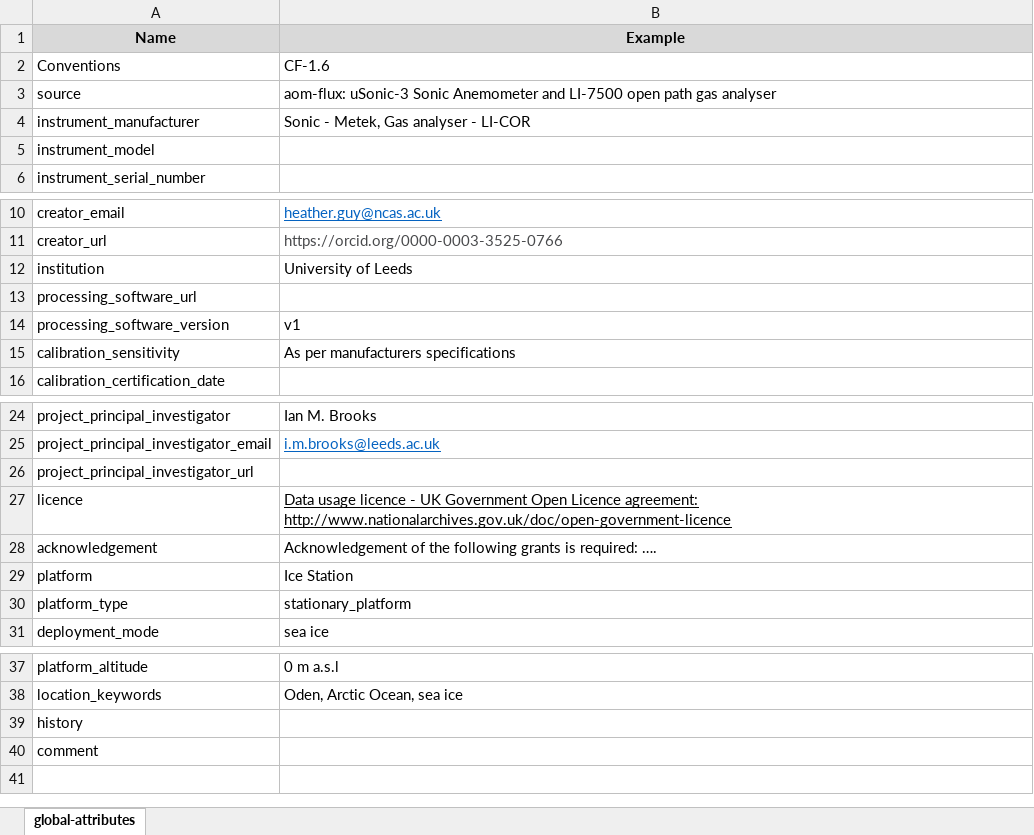
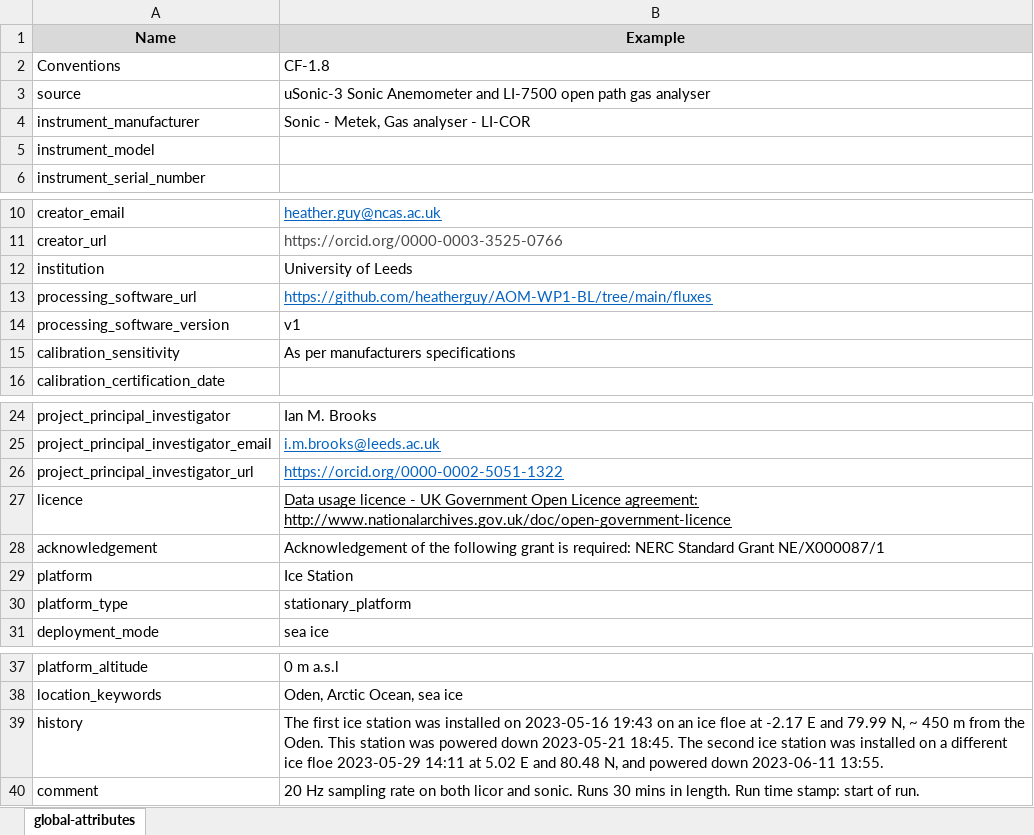
Before and after one commit to heatherguy/AOM-WP1-BL, an Excel workbook: fluxes/meta-data/flux_metadata_30min.xlsx, sheet global-attributes, drawn as a sheet; only a part is shown, gaps mark what is left out; values as stored, in another font and other column widths than the file's, no borders; the diff names each change by its address in the sheet, - before the commit and + after, or states it on an @@ line.

Commit message:
Update meta data

```diff
--- a/fluxes/meta-data/flux_metadata_30min.xlsx (sheet global-attributes)
+++ b/fluxes/meta-data/flux_metadata_30min.xlsx (sheet global-attributes)
-B2 (Example): CF-1.6
+B2 (Example): CF-1.8
-B3 (Example): aom-flux: uSonic-3 Sonic…
+B3 (Example): uSonic-3 Sonic…
-B13 (Example): (empty)
+B13 (Example): https://github.com/heatherguy/AOM-WP1-BL/tree/main/fluxes
-B26 (Example): (empty)
+B26 (Example): https://orcid.org/0000-0002-5051-1322
-B28 (Example): …the following grants is required: ….
+B28 (Example): …the following grant is required: NERC Standard Grant NE/X000087/1
-B39 (Example): (empty)
+B39 (Example): The first ice station was installed on 2023-05-16 19:43 on an ice floe at -2.17 E and 79.99 N, ~ 450 m from the Oden. This station was powered down 2023-05-21 18:45. The second ice station was installed on a different ice floe 2023-05-29 14:11 at 5.02 E and 80.48 N, and powered down 2023-06-11 13:55.
-B40 (Example): (empty)
+B40 (Example): 20 Hz sampling rate on both licor and sonic. Runs 30 mins in length. Run time stamp: start of run.
```
Also changed, not shown: fluxes/meta-data/flux_metadata_15min.xlsx.
